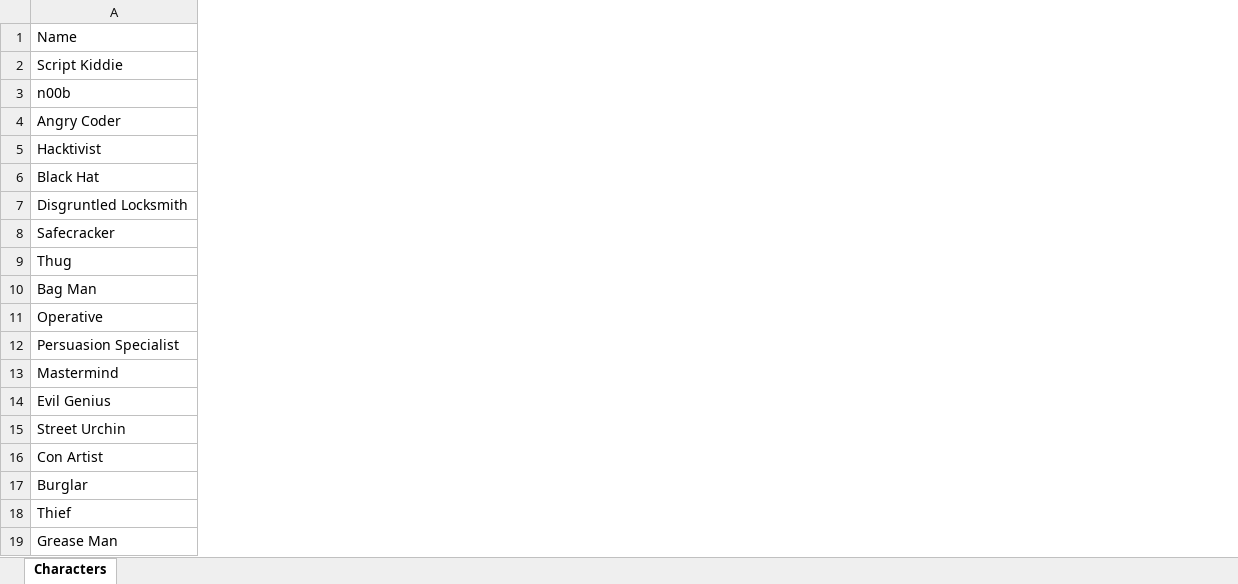
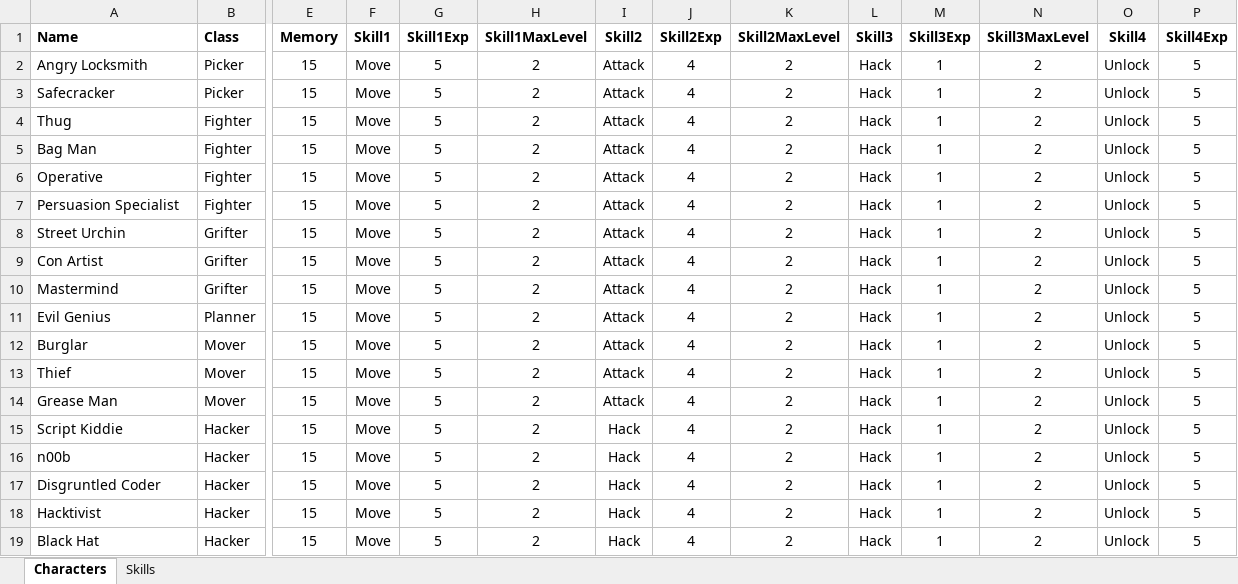
Before and after one commit to andymeneely/project-timber-wolf, an Excel workbook: data/data.xlsx, sheet Characters, drawn as a sheet; only a part is shown, gaps mark what is left out; values as stored, in another font and other column widths than the file's, no borders; removed rows and columns are numbered as before the commit, all else as after; rows hold the shown columns only; the diff covers the shown part only; the diff names each change by its address in the sheet, - before the commit and + after, or states it on an @@ line.

Commit message:
Data dump for characters and skills
No real balancing yet - just placeholders to get the cards building

```diff
--- a/data/data.xlsx (sheet Characters)
+++ b/data/data.xlsx (sheet Characters)
+sheet tab: Skills
+column B (Class), rows 2-9: Picker | Picker | Fighter | Fighter | Fighter | Fighter | Grifter | Grifter; rows 12-14: all Mover
+column E (Memory), rows 2-9: all 15; rows 12-14: all 15
+column F (Skill1), rows 2-9: all Move; rows 12-14: all Move
+column G (Skill1Exp), rows 2-9: all 5; rows 12-14: all 5
+column H (Skill1MaxLevel), rows 2-9: all 2; rows 12-14: all 2
+column I (Skill2), rows 2-9: all Attack; rows 12-14: all Attack
+column J (Skill2Exp), rows 2-9: all 4; rows 12-14: all 4
+column K (Skill2MaxLevel), rows 2-9: all 2; rows 12-14: all 2
+column L (Skill3), rows 2-9: all Hack; rows 12-14: all Hack
+column M (Skill3Exp), rows 2-9: all 1; rows 12-14: all 1
+column N (Skill3MaxLevel), rows 2-9: all 2; rows 12-14: all 2
+column O (Skill4), rows 2-9: all Unlock; rows 12-14: all Unlock
+column P (Skill4Exp), rows 2-9: all 5; rows 12-14: all 5
-A1 bold: off
+A1 bold: on
-row 4: Angry Coder
-A2 (Name): Disgruntled Locksmith
+A2 (Name): Angry Locksmith
-row 14: Evil Genius
@@ row 13 moved to row 10: Mastermind @@
+row 11: Evil Genius | Planner | 15 | Move | 5 | 2 | Attack | 4 | 2 | Hack | 1 | 2 | Unlock | 5
@@ row 2 moved to row 15: Script Kiddie @@
@@ row 3 moved to row 16: n00b @@
+row 17: Disgruntled Coder | Hacker | 15 | Move | 5 | 2 | Hack | 4 | 2 | Hack | 1 | 2 | Unlock | 5
@@ row 5 moved to row 18: Hacktivist @@
@@ row 6 moved to row 19: Black Hat @@
```
Also changed, not shown: 3 added columns and cell formats elsewhere in this sheet, 2 other files.
